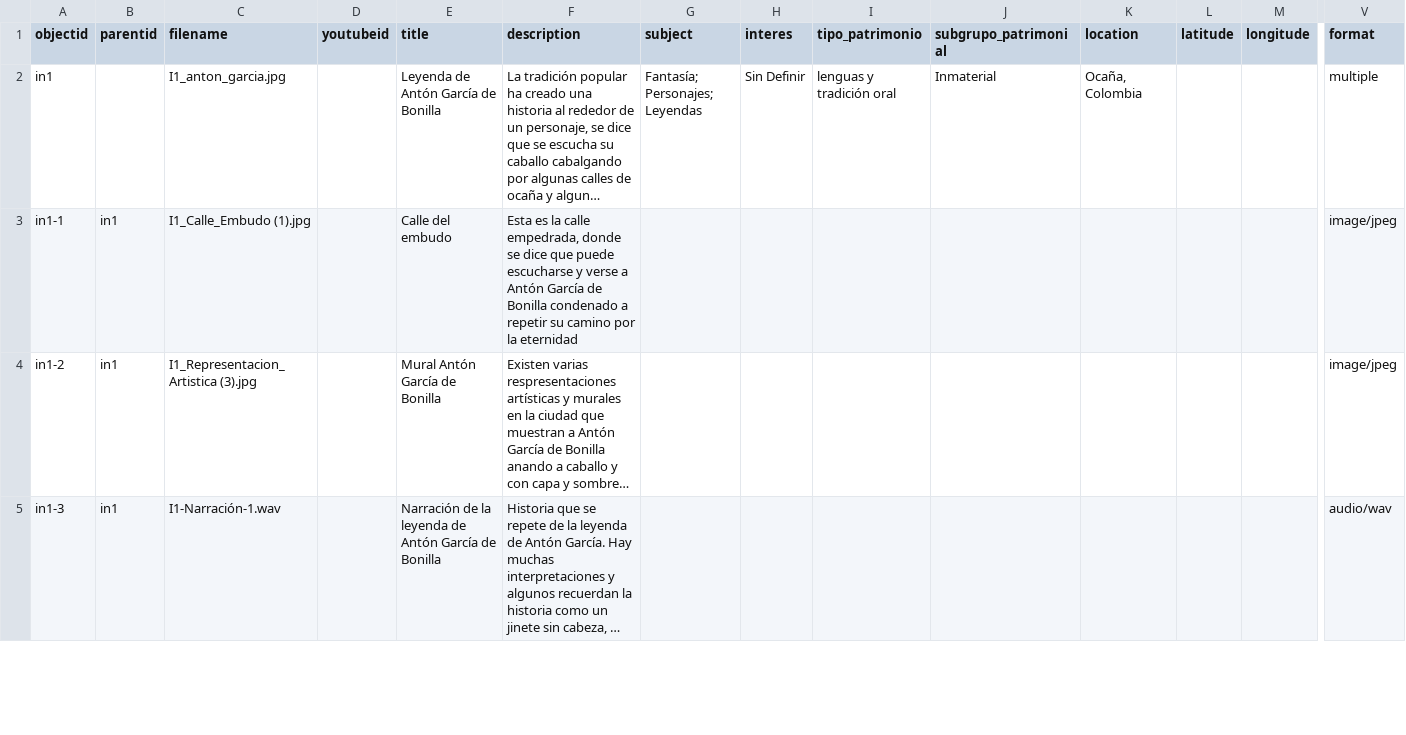
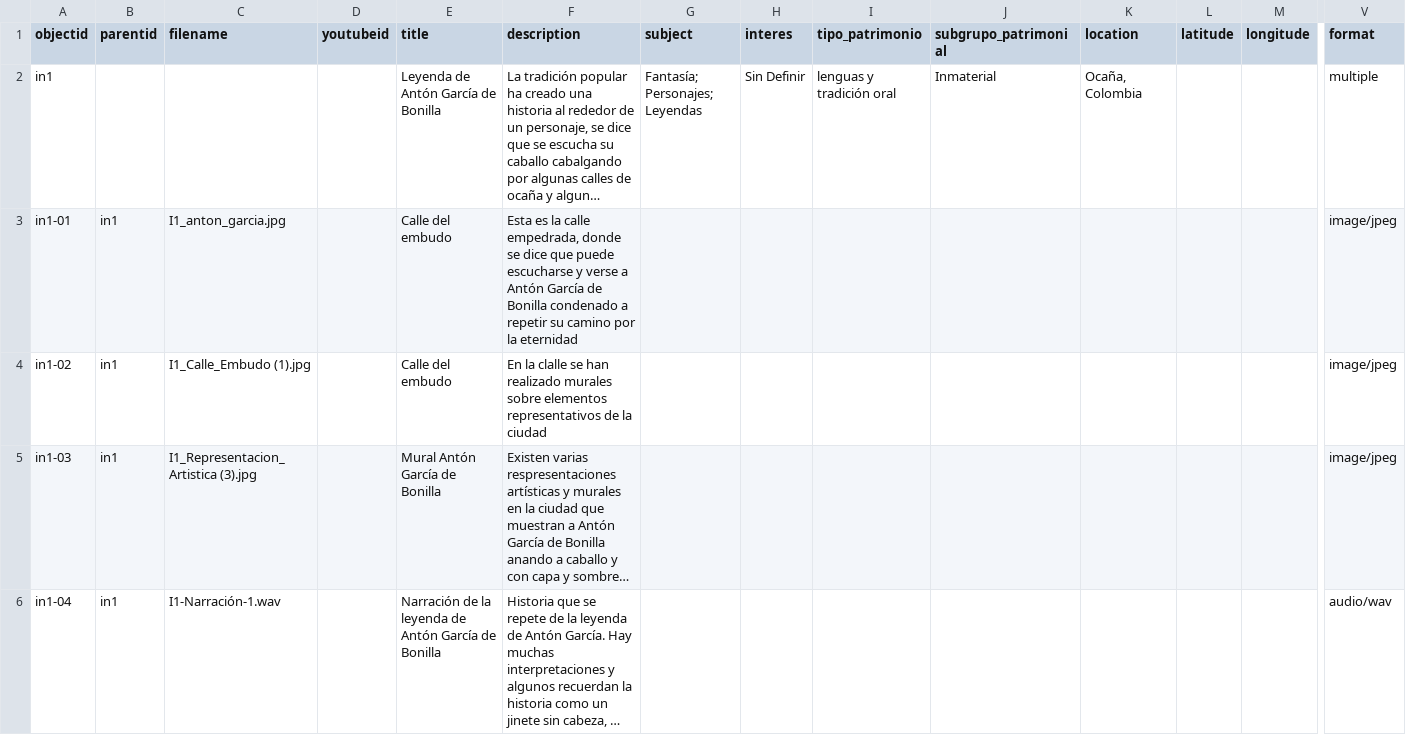
Before and after one commit to pamina9/prueba-patri, a CSV file: _data/patrimonio.csv, drawn as a sheet; only a part is shown, gaps mark what is left out; long unchanged cells end in …; addresses are those after the commit; rows hold the shown columns only; the diff covers the shown part only; the diff names each change by its address in the sheet, - before the commit and + after, or states it on an @@ line.

Commit message:
Add files via upload

```diff
--- a/_data/patrimonio.csv
+++ b/_data/patrimonio.csv
-C2 (filename): I1_anton_garcia.jpg
+C2 (filename): (empty)
+row 3: in1-01 | in1 | I1_anton_garcia.jpg |  | Calle del embudo | Esta es la calle empedrada, donde se dice que puede escucharse y verse a Antón García de Bonilla condenado a repetir su camino por la eternidad |  |  |  |  |  |  |  | image/jpeg
-A4 (objectid): in1-1
+A4 (objectid): in1-02
-F4 (description): Esta es la calle empedrada, donde se dice que puede escucharse y verse a Antón García de Bonilla condenado a repetir su camino por la eternidad
+F4 (description): En la clalle se han realizado murales sobre elementos representativos de la ciudad
-A5 (objectid): in1-2
+A5 (objectid): in1-03
-A6 (objectid): in1-3
+A6 (objectid): in1-04
```
Also changed, not shown: 8 added rows and 3 edited cells elsewhere in this file.
